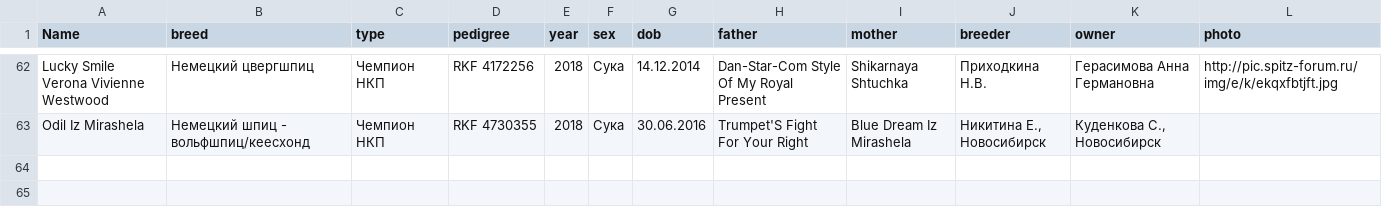
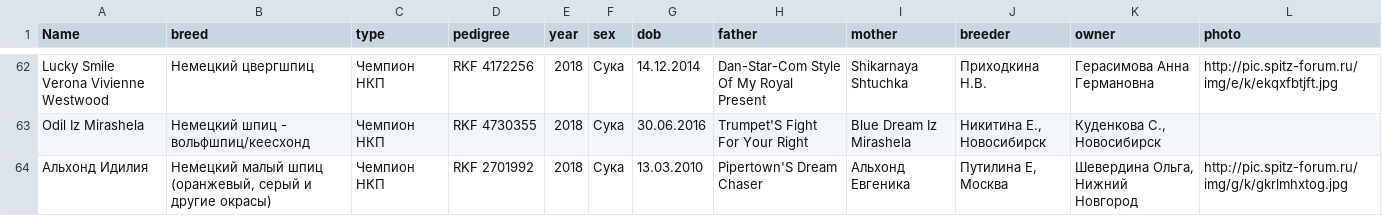
Before and after one commit to Itzamna/nkp-spitz, a CSV file: _data/champions.csv, drawn as a sheet; only a part is shown, gaps mark what is left out.

Commit message:
update info

```diff
--- a/_data/champions.csv
+++ b/_data/champions.csv
@@ -63 +63,2 @@ Lucky Smile Verona Vivienne Westwood,Немецкий цвергшпиц,Чем
 Odil Iz Mirashela,Немецкий шпиц - вольфшпиц/кеесхонд,Чемпион НКП,RKF 4730355,2018,Сука,30.06.2016,Trumpet'S Fight For Your Right,Blue Dream Iz Mirashela,"Никитина Е., Новосибирск","Куденкова С., Новосибирск",
+Альхонд Идилия,"Немецкий малый шпиц (оранжевый, серый и другие окрасы)",Чемпион НКП,RKF 2701992,2018,Сука,13.03.2010,Pipertown'S Dream Chaser ,Альхонд Евгеника ,"Путилина Е, Москва","Шевердина Ольга, Нижний Новгород",http://pic.spitz-forum.ru/img/g/k/gkrlmhxtog.jpg
```
